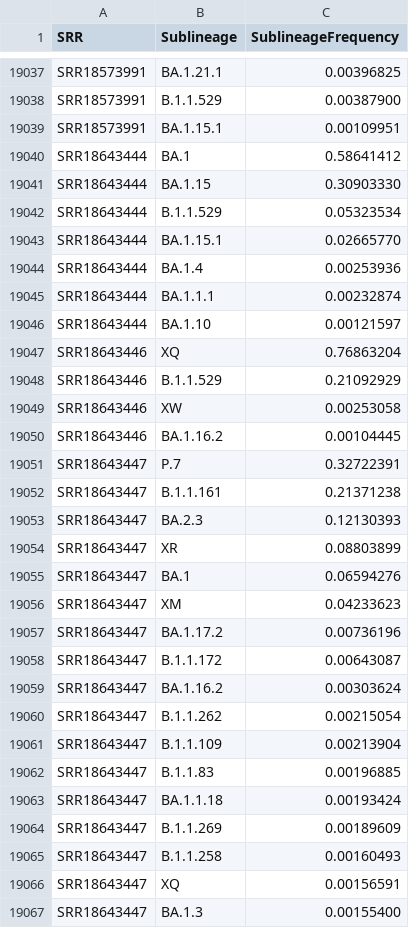
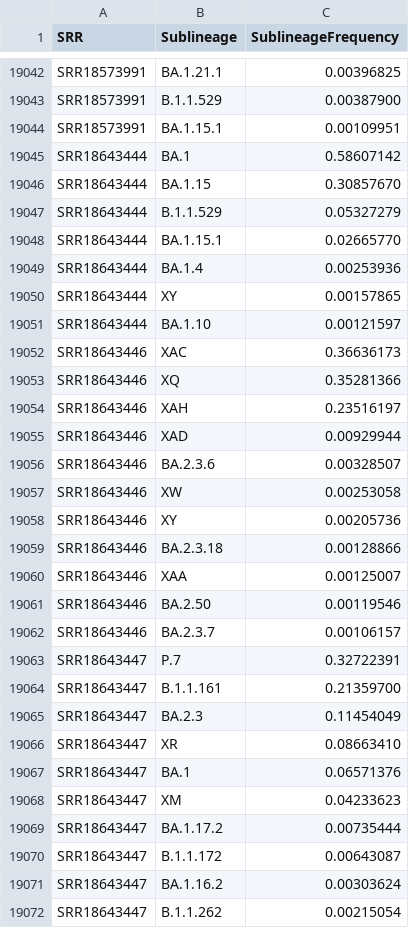
Before and after one commit to CFSAN-Biostatistics/WW-SC2-variant-estimations, a CSV file: covidLineages.csv, drawn as a sheet; only a part is shown, gaps mark what is left out; the shorter side is filled out with more unchanged rows; the diff covers the shown part only.

```diff
--- a/covidLineages.csv
+++ b/covidLineages.csv
@@ -19039,20 +19044,27 @@ SRR18573991,B.1.1.529,0.00387900
 SRR18573991,BA.1.15.1,0.00109951
-SRR18643444,BA.1,0.58641412
-SRR18643444,BA.1.15,0.30903330
-SRR18643444,B.1.1.529,0.05323534
+SRR18643444,BA.1,0.58607142
+SRR18643444,BA.1.15,0.30857670
+SRR18643444,B.1.1.529,0.05327279
 SRR18643444,BA.1.15.1,0.02665770
 SRR18643444,BA.1.4,0.00253936
-SRR18643444,BA.1.1.1,0.00232874
+SRR18643444,XY,0.00157865
 SRR18643444,BA.1.10,0.00121597
-SRR18643446,XQ,0.76863204
-SRR18643446,B.1.1.529,0.21092929
+SRR18643446,XAC,0.36636173
+SRR18643446,XQ,0.35281366
+SRR18643446,XAH,0.23516197
+SRR18643446,XAD,0.00929944
+SRR18643446,BA.2.3.6,0.00328507
 SRR18643446,XW,0.00253058
-SRR18643446,BA.1.16.2,0.00104445
+SRR18643446,XY,0.00205736
+SRR18643446,BA.2.3.18,0.00128866
+SRR18643446,XAA,0.00125007
+SRR18643446,BA.2.50,0.00119546
+SRR18643446,BA.2.3.7,0.00106157
 SRR18643447,P.7,0.32722391
-SRR18643447,B.1.1.161,0.21371238
-SRR18643447,BA.2.3,0.12130393
-SRR18643447,XR,0.08803899
-SRR18643447,BA.1,0.06594276
+SRR18643447,B.1.1.161,0.21359700
+SRR18643447,BA.2.3,0.11454049
+SRR18643447,XR,0.08663410
+SRR18643447,BA.1,0.06571376
 SRR18643447,XM,0.04233623
-SRR18643447,BA.1.17.2,0.00736196
+SRR18643447,BA.1.17.2,0.00735444
 SRR18643447,B.1.1.172,0.00643087
```
Also changed, not shown: 23 added rows, 10 removed rows, 1 moved row and 23 edited cells elsewhere in this file, qc.csv.
